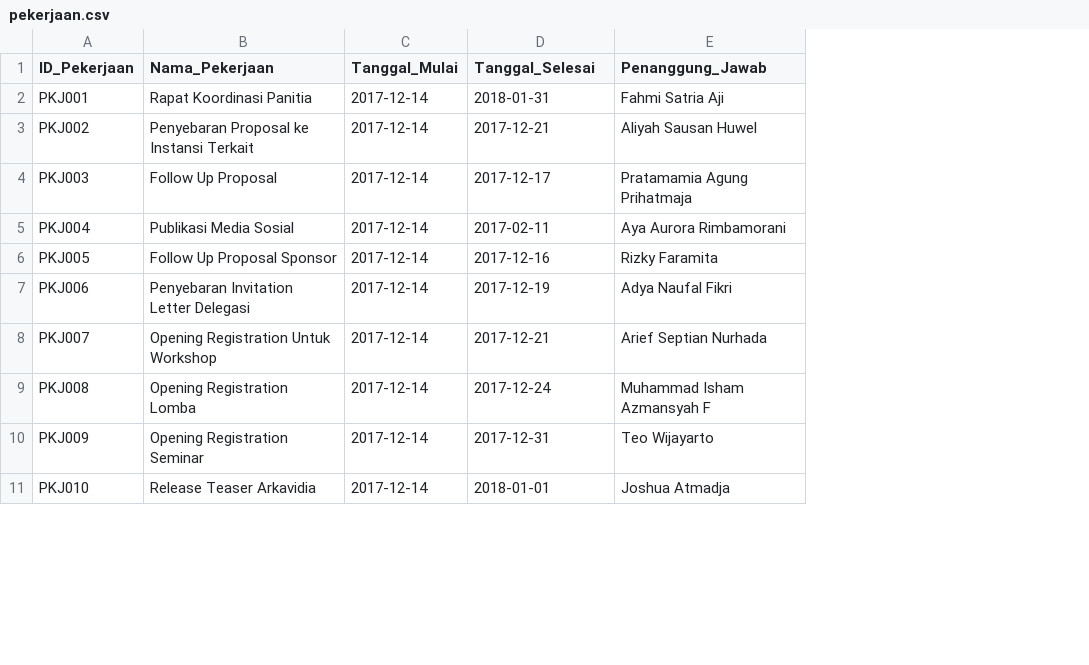
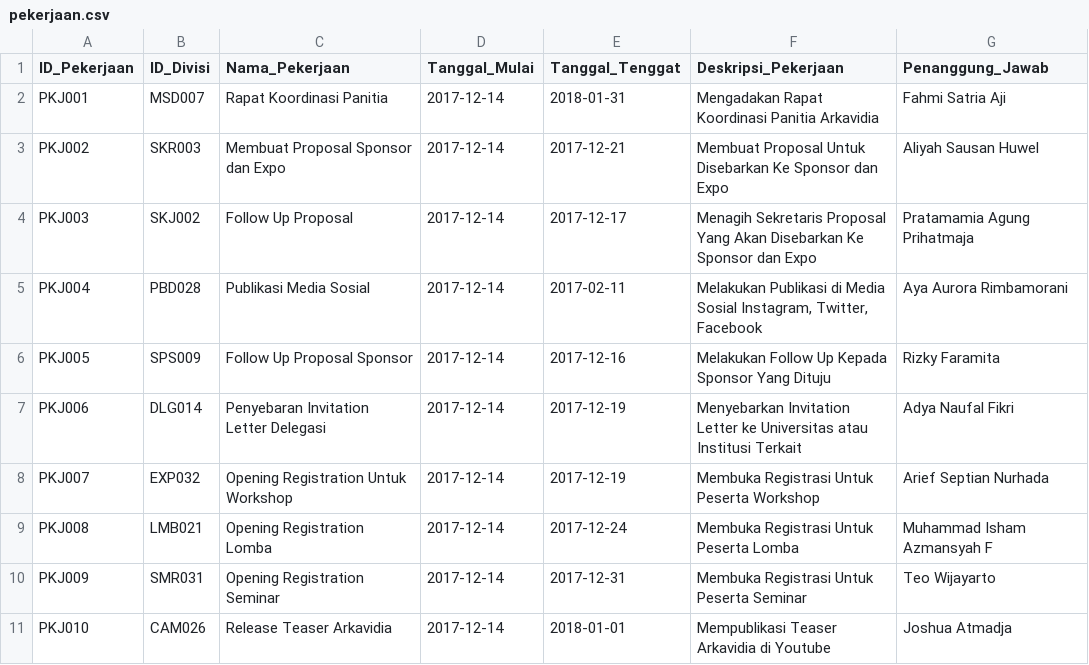
Before and after one commit to fahmisatria/TimelineManagementSystem, a CSV file: data/pekerjaan.csv, drawn as a sheet; only a part is shown; addresses are those after the commit; the diff names each change by its address in the sheet, - before the commit and + after, or states it on an @@ line.

```diff
--- a/data/pekerjaan.csv
+++ b/data/pekerjaan.csv
+column B (ID_Divisi), rows 2-11: MSD007 | SKR003 | SKJ002 | PBD028 | SPS009 | DLG014 | EXP032 | LMB021 | SMR031 | CAM026
+column F (Deskripsi_Pekerjaan), rows 2-11: Mengadakan Rapat Koordinasi Panitia Arkavidia | Membuat Proposal Untuk Disebarkan Ke Sponsor dan Expo | Menagih Sekretaris Proposal Yang Akan Disebarkan Ke Sponsor dan Expo | Melakukan Publikasi di Media Sosial Instagram, Twitter, Facebook | Melakukan Follow Up Kepada Sponsor Yang Dituju | Menyebarkan Invitation Letter ke Universitas atau Institusi Terkait | Membuka Registrasi Untuk Peserta Workshop | Membuka Registrasi Untuk Peserta Lomba | Membuka Registrasi Untuk Peserta Seminar | Mempublikasi Teaser Arkavidia di Youtube
-E1: Tanggal_Selesai
+E1: Tanggal_Tenggat
-C3 (Nama_Pekerjaan): Penyebaran Proposal ke Instansi Terkait
+C3 (Nama_Pekerjaan): Membuat Proposal Sponsor dan Expo
-E8 (Tanggal_Tenggat): 2017-12-21
+E8 (Tanggal_Tenggat): 2017-12-19
```
Also changed, not shown: 2 other files.
